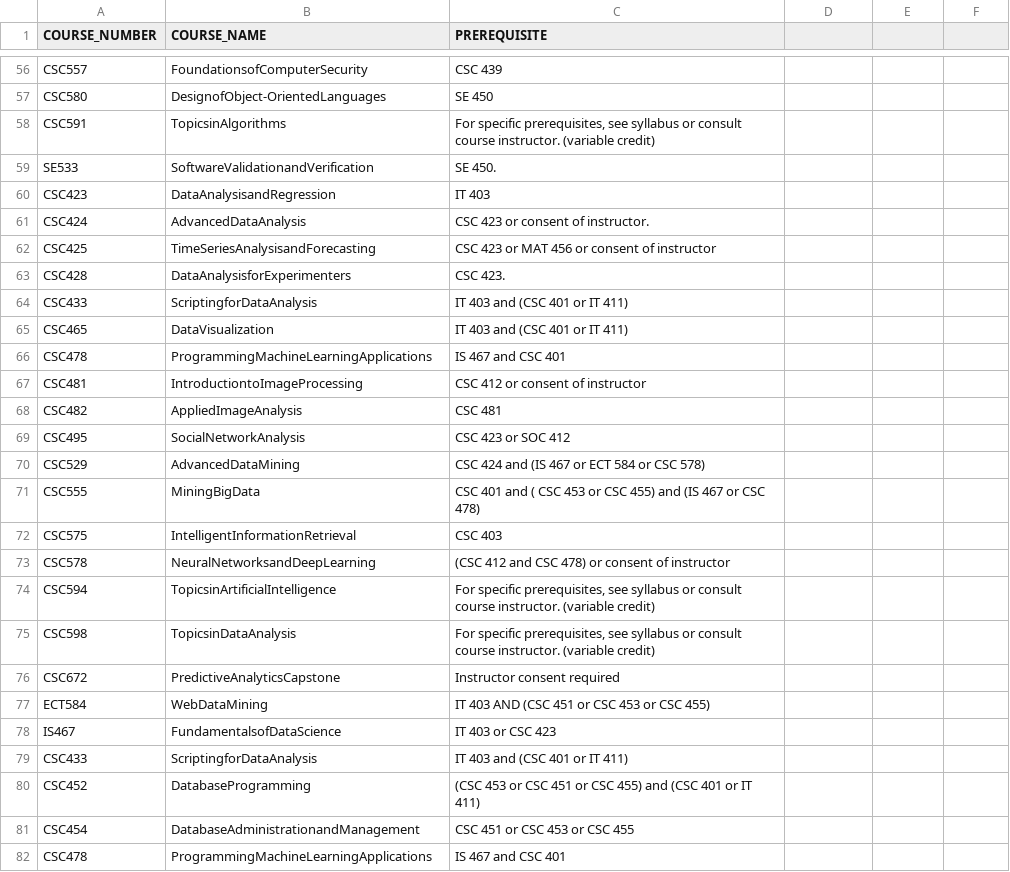
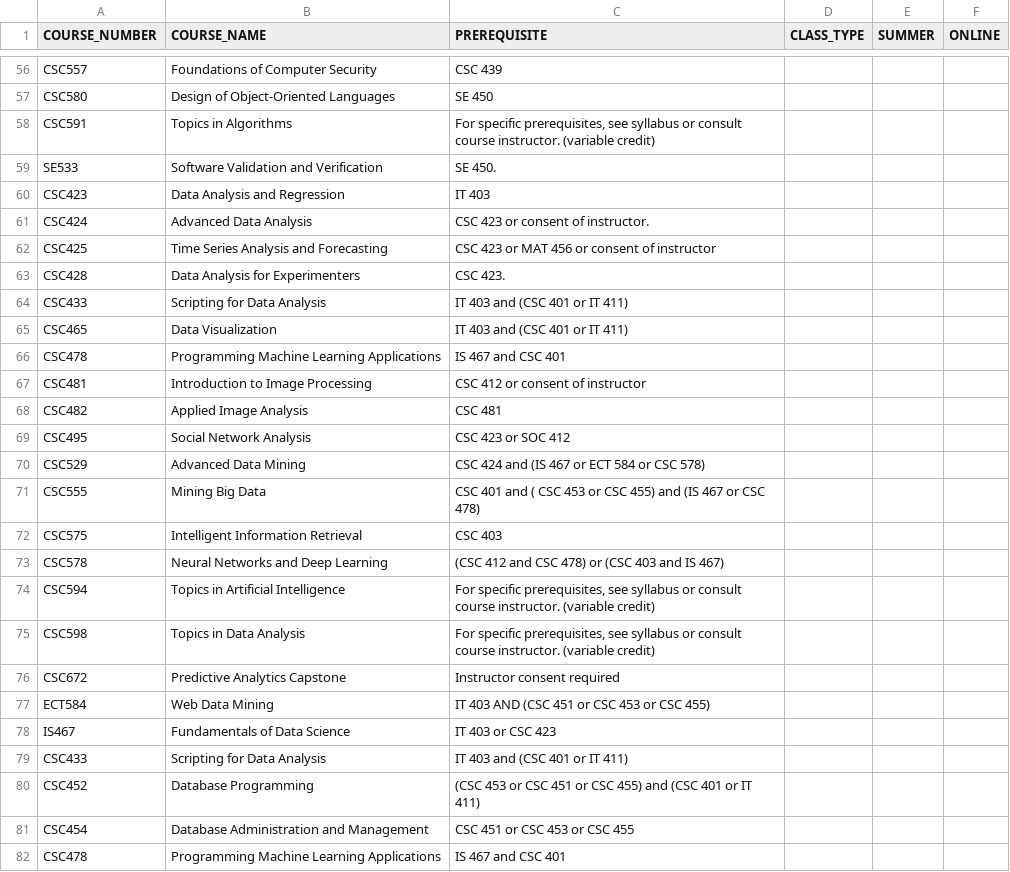
Before and after one commit to chilliyo/MasterCoursePlanWebsiteTeamProject, a CSV file: WebCrawler/DePaul_Master_ComputerScience_Standard.csv, drawn as a sheet; only a part is shown, gaps mark what is left out; the diff covers the shown part only; the diff names each change by its address in the sheet, - before the commit and + after, or states it on an @@ line.

Commit message:
Fixed: Added Space Bwtween Course Name

```diff
--- a/WebCrawler/DePaul_Master_ComputerScience_Standard.csv
+++ b/WebCrawler/DePaul_Master_ComputerScience_Standard.csv
-D1: (empty)
+D1: CLASS_TYPE
-E1: (empty)
+E1: SUMMER
-F1: (empty)
+F1: ONLINE
-B56 (COURSE_NAME): FoundationsofComputerSecurity
+B56 (COURSE_NAME): Foundations of Computer Security
-B57 (COURSE_NAME): DesignofObject-OrientedLanguages
+B57 (COURSE_NAME): Design of Object-Oriented Languages
-B58 (COURSE_NAME): TopicsinAlgorithms
+B58 (COURSE_NAME): Topics in Algorithms
-B59 (COURSE_NAME): SoftwareValidationandVerification
+B59 (COURSE_NAME): Software Validation and Verification
-B60 (COURSE_NAME): DataAnalysisandRegression
+B60 (COURSE_NAME): Data Analysis and Regression
-B61 (COURSE_NAME): AdvancedDataAnalysis
+B61 (COURSE_NAME): Advanced Data Analysis
-B62 (COURSE_NAME): TimeSeriesAnalysisandForecasting
+B62 (COURSE_NAME): Time Series Analysis and Forecasting
-B63 (COURSE_NAME): DataAnalysisforExperimenters
+B63 (COURSE_NAME): Data Analysis for Experimenters
-B64 (COURSE_NAME): ScriptingforDataAnalysis
+B64 (COURSE_NAME): Scripting for Data Analysis
-B65 (COURSE_NAME): DataVisualization
+B65 (COURSE_NAME): Data Visualization
-B66 (COURSE_NAME): ProgrammingMachineLearningApplications
+B66 (COURSE_NAME): Programming Machine Learning Applications
-B67 (COURSE_NAME): IntroductiontoImageProcessing
+B67 (COURSE_NAME): Introduction to Image Processing
-B68 (COURSE_NAME): AppliedImageAnalysis
+B68 (COURSE_NAME): Applied Image Analysis
-B69 (COURSE_NAME): SocialNetworkAnalysis
+B69 (COURSE_NAME): Social Network Analysis
-B70 (COURSE_NAME): AdvancedDataMining
+B70 (COURSE_NAME): Advanced Data Mining
-B71 (COURSE_NAME): MiningBigData
+B71 (COURSE_NAME): Mining Big Data
-B72 (COURSE_NAME): IntelligentInformationRetrieval
+B72 (COURSE_NAME): Intelligent Information Retrieval
-B73 (COURSE_NAME): NeuralNetworksandDeepLearning
+B73 (COURSE_NAME): Neural Networks and Deep Learning
-C73 (PREREQUISITE): …478) or consent of instructor
+C73 (PREREQUISITE): …478) or (CSC 403 and IS 467)
-B74 (COURSE_NAME): TopicsinArtificialIntelligence
+B74 (COURSE_NAME): Topics in Artificial Intelligence
-B75 (COURSE_NAME): TopicsinDataAnalysis
+B75 (COURSE_NAME): Topics in Data Analysis
-B76 (COURSE_NAME): PredictiveAnalyticsCapstone
+B76 (COURSE_NAME): Predictive Analytics Capstone
-B77 (COURSE_NAME): WebDataMining
+B77 (COURSE_NAME): Web Data Mining
-B78 (COURSE_NAME): FundamentalsofDataScience
+B78 (COURSE_NAME): Fundamentals of Data Science
-B79 (COURSE_NAME): ScriptingforDataAnalysis
+B79 (COURSE_NAME): Scripting for Data Analysis
-B80 (COURSE_NAME): DatabaseProgramming
+B80 (COURSE_NAME): Database Programming
-B81 (COURSE_NAME): DatabaseAdministrationandManagement
+B81 (COURSE_NAME): Database Administration and Management
-B82 (COURSE_NAME): ProgrammingMachineLearningApplications
+B82 (COURSE_NAME): Programming Machine Learning Applications
```
Also changed, not shown: 136 edited cells elsewhere in this file, 1 other file.
